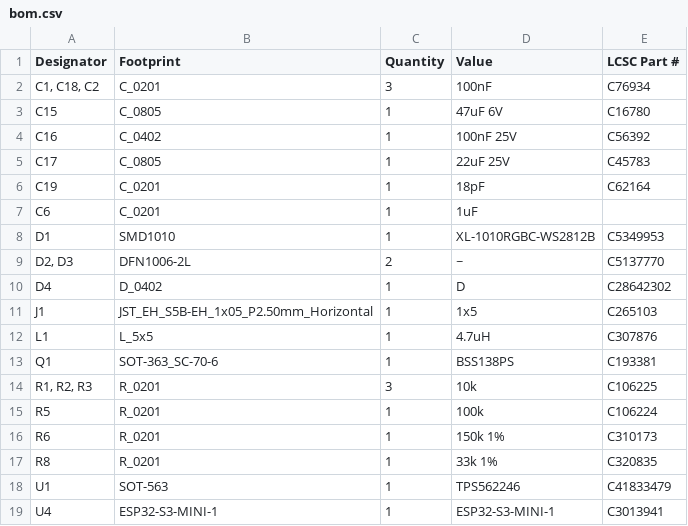
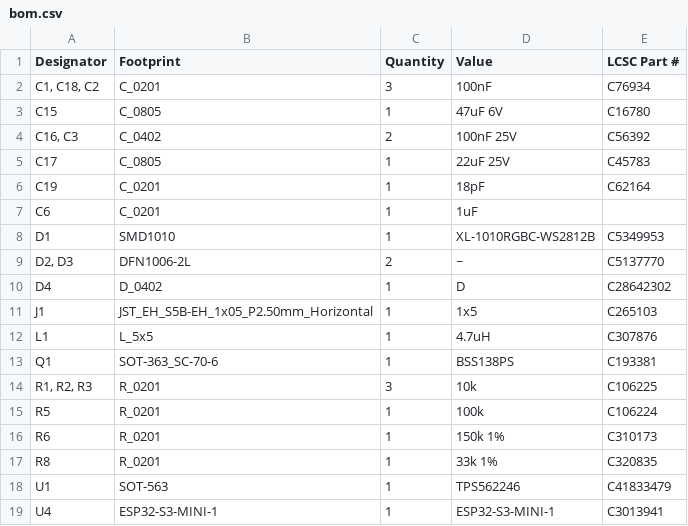
Before and after one commit to revk/ESP32-Faikin, a CSV file: PCB/FaikinDev/production/bom.csv, drawn as a sheet.

```diff
--- a/PCB/FaikinDev/production/bom.csv
+++ b/PCB/FaikinDev/production/bom.csv
@@ -3,3 +3,3 @@
 C15,C_0805,1,47uF 6V,C16780
-C16,C_0402,1,100nF 25V,C56392
+"C16, C3",C_0402,2,100nF 25V,C56392
 C17,C_0805,1,22uF 25V,C45783
```
Also changed, not shown: PCB/FaikinDev/production/positions.csv, 13 other files.
